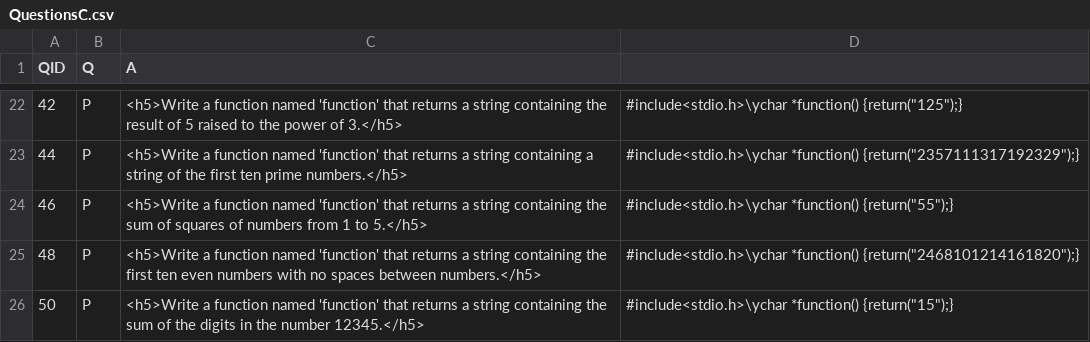
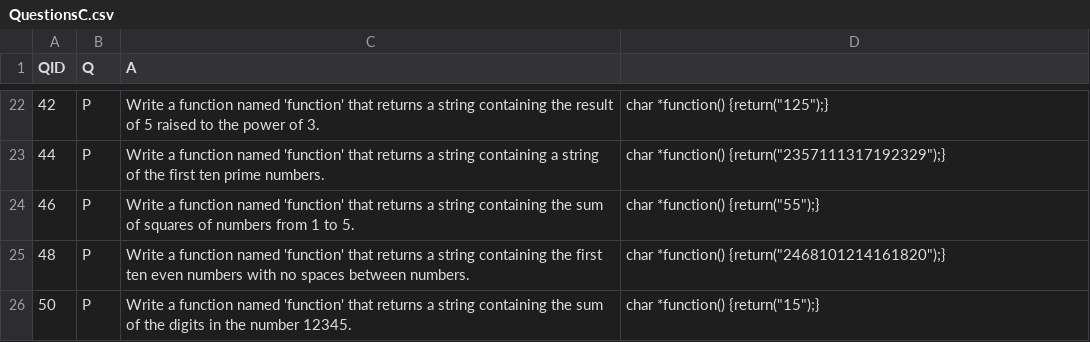
Before and after one commit to benvarian/networks-assignment, a CSV file: Question-Bank/QuestionCSV/QuestionsC.csv, drawn as a sheet; only a part is shown, gaps mark what is left out; the diff covers the shown part only.

```diff
--- a/Question-Bank/QuestionCSV/QuestionsC.csv
+++ b/Question-Bank/QuestionCSV/QuestionsC.csv
@@ -22,5 +22,5 @@
-42,P,<h5>Write a function named 'function' that returns a string containing the result of 5 raised to the power of 3.</h5>,#include<stdio.h>\ychar *function() {return("125");}
-44,P,<h5>Write a function named 'function' that returns a string containing a string of the first ten prime numbers.</h5>,#include<stdio.h>\ychar *function() {return("2357111317192329");}
-46,P,<h5>Write a function named 'function' that returns a string containing the sum of squares of numbers from 1 to 5.</h5>,#include<stdio.h>\ychar *function() {return("55");}
-48,P,<h5>Write a function named 'function' that returns a string containing the first ten even numbers with no spaces between numbers.</h5>,#include<stdio.h>\ychar *function() {return("2468101214161820");}
-50,P,<h5>Write a function named 'function' that returns a string containing the sum of the digits in the number 12345.</h5>,#include<stdio.h>\ychar *function() {return("15");}
+42,P,Write a function named 'function' that returns a string containing the result of 5 raised to the power of 3.,char *function() {return("125");}
+44,P,Write a function named 'function' that returns a string containing a string of the first ten prime numbers.,char *function() {return("2357111317192329");}
+46,P,Write a function named 'function' that returns a string containing the sum of squares of numbers from 1 to 5.,char *function() {return("55");}
+48,P,Write a function named 'function' that returns a string containing the first ten even numbers with no spaces between numbers.,char *function() {return("2468101214161820");}
+50,P,Write a function named 'function' that returns a string containing the sum of the digits in the number 12345.,char *function() {return("15");}
```
Also changed, not shown: 1 added row, 1 removed row and 30 edited cells elsewhere in this file, 8 other files.
